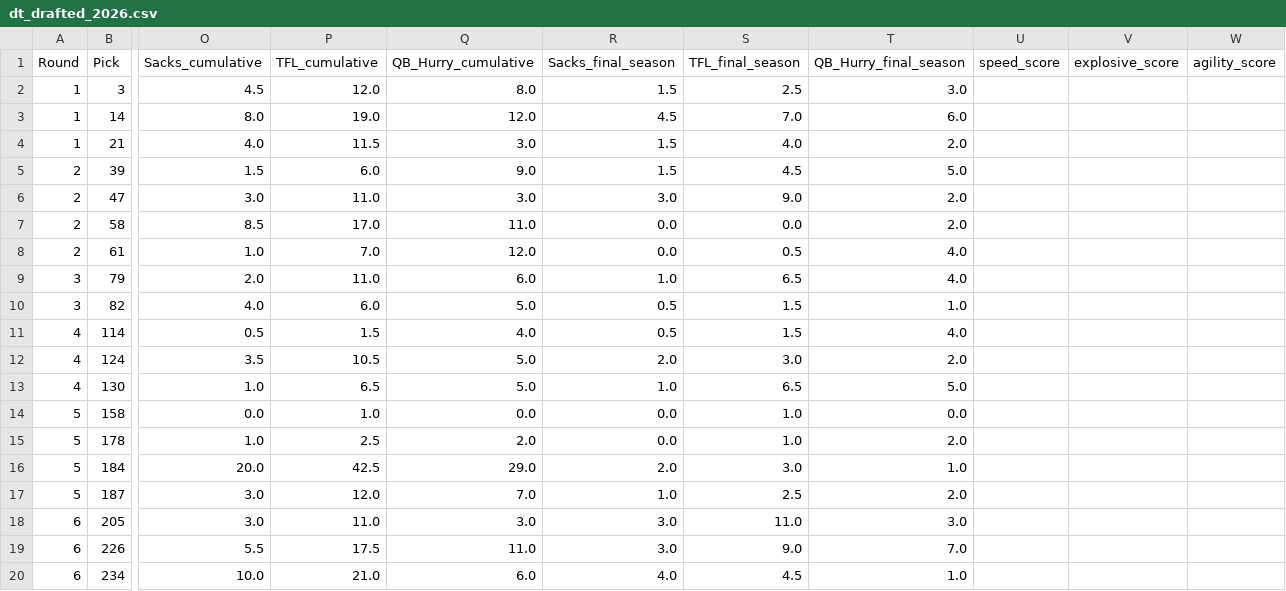
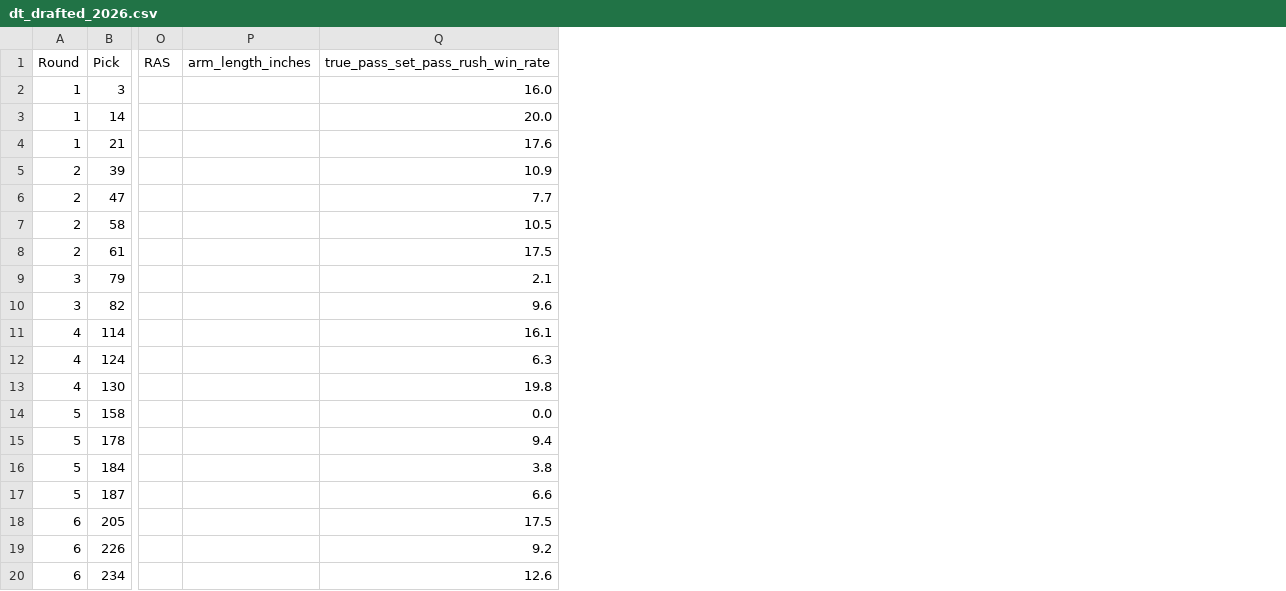
Before and after one commit to greynathan/2026_NFL_Draft, a CSV file: DT/dt_drafted_2026.csv, drawn as a sheet; only a part is shown, gaps mark what is left out; removed rows and columns are numbered as before the commit, all else as after; the diff covers the shown part only; the diff names each change by its address in the sheet, - before the commit and + after, or states it on an @@ line.

```diff
--- a/DT/dt_drafted_2026.csv
+++ b/DT/dt_drafted_2026.csv
-column O (Sacks_cumulative), rows 2-20: 4.5 | 8.0 | 4.0 | 1.5 | 3.0 | 8.5 | 1.0 | 2.0 | 4.0 | 0.5 | 3.5 | 1.0 | 0.0 | 1.0 | 20.0 | 3.0 | 3.0 | 5.5 | 10.0
-column P (TFL_cumulative), rows 2-20: 12.0 | 19.0 | 11.5 | 6.0 | 11.0 | 17.0 | 7.0 | 11.0 | 6.0 | 1.5 | 10.5 | 6.5 | 1.0 | 2.5 | 42.5 | 12.0 | 11.0 | 17.5 | 21.0
-column Q (QB_Hurry_cumulative), rows 2-20: 8.0 | 12.0 | 3.0 | 9.0 | 3.0 | 11.0 | 12.0 | 6.0 | 5.0 | 4.0 | 5.0 | 5.0 | 0.0 | 2.0 | 29.0 | 7.0 | 3.0 | 11.0 | 6.0
-column R (Sacks_final_season), rows 2-20: 1.5 | 4.5 | 1.5 | 1.5 | 3.0 | 0.0 | 0.0 | 1.0 | 0.5 | 0.5 | 2.0 | 1.0 | 0.0 | 0.0 | 2.0 | 1.0 | 3.0 | 3.0 | 4.0
-column S (TFL_final_season), rows 2-20: 2.5 | 7.0 | 4.0 | 4.5 | 9.0 | 0.0 | 0.5 | 6.5 | 1.5 | 1.5 | 3.0 | 6.5 | 1.0 | 1.0 | 3.0 | 2.5 | 11.0 | 9.0 | 4.5
-column T (QB_Hurry_final_season), rows 2-20: 3.0 | 6.0 | 2.0 | 5.0 | 2.0 | 2.0 | 4.0 | 4.0 | 1.0 | 4.0 | 2.0 | 5.0 | 0.0 | 2.0 | 1.0 | 2.0 | 3.0 | 7.0 | 1.0
-column U (speed_score), empty
-column V (explosive_score), empty
-column W (agility_score), empty
+column O (RAS), empty
+column P (arm_length_inches), empty
+column Q (true_pass_set_pass_rush_win_rate), rows 2-20: 16.0 | 20.0 | 17.6 | 10.9 | 7.7 | 10.5 | 17.5 | 2.1 | 9.6 | 16.1 | 6.3 | 19.8 | 0.0 | 9.4 | 3.8 | 6.6 | 17.5 | 9.2 | 12.6
```
Also changed, not shown: 3 added columns and 4 edited cells elsewhere in this file, Edges/edges_drafted_2026.csv, data/processed/edge_testing.csv, 9 other files.
